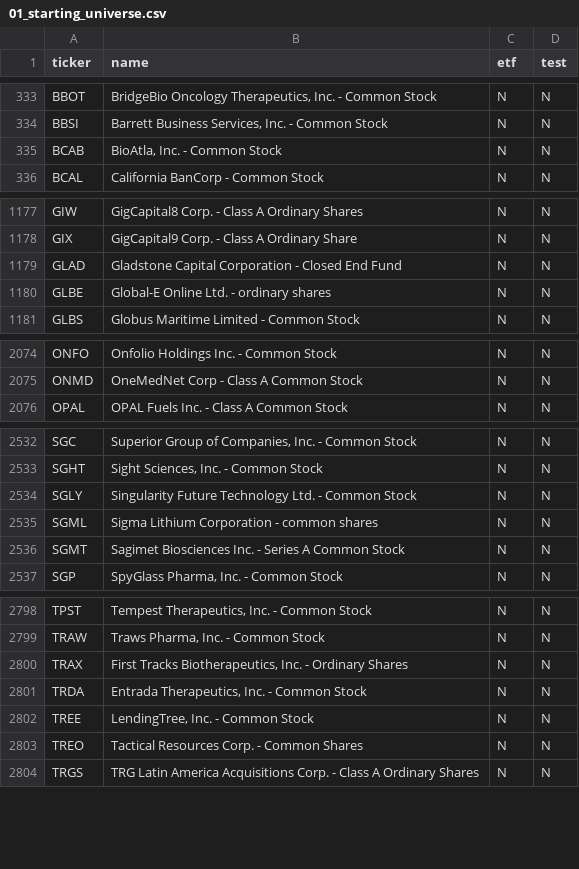
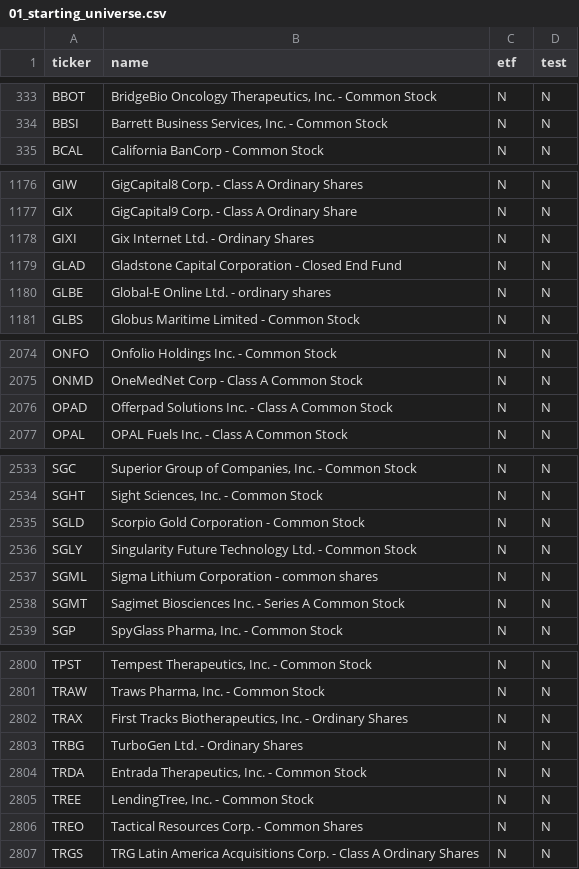
Before and after one commit to jtgeorge1970-tech/30-day-rocket-screen, a CSV file: output/01_starting_universe.csv, drawn as a sheet; only a part is shown, gaps mark what is left out; removed rows and columns are numbered as before the commit, all else as after; the diff covers the shown part only; the diff names each change by its address in the sheet, - before the commit and + after, or states it on an @@ line.

```diff
--- a/output/01_starting_universe.csv
+++ b/output/01_starting_universe.csv
-row 335: BCAB | BioAtla, Inc. - Common Stock | N | N
+row 1178: GIXI | Gix Internet Ltd. - Ordinary Shares | N | N
+row 2076: OPAD | Offerpad Solutions Inc. - Class A Common Stock | N | N
+row 2535: SGLD | Scorpio Gold Corporation - Common Stock | N | N
+row 2803: TRBG | TurboGen Ltd. - Ordinary Shares | N | N
```
Also changed, not shown: 1 added row, 2 removed rows and 3 edited cells elsewhere in this file, output/03_investable.csv, output/05_semifinalists.csv, 5 other files.
